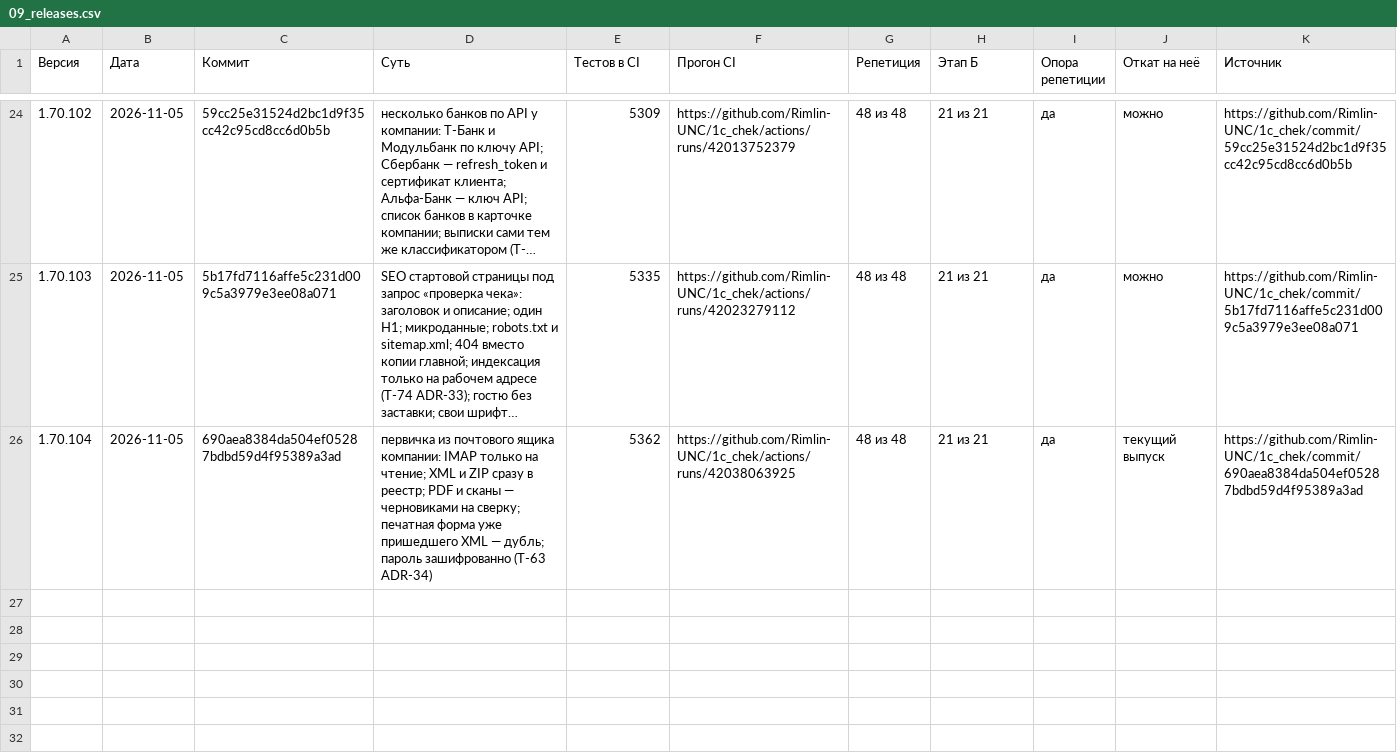
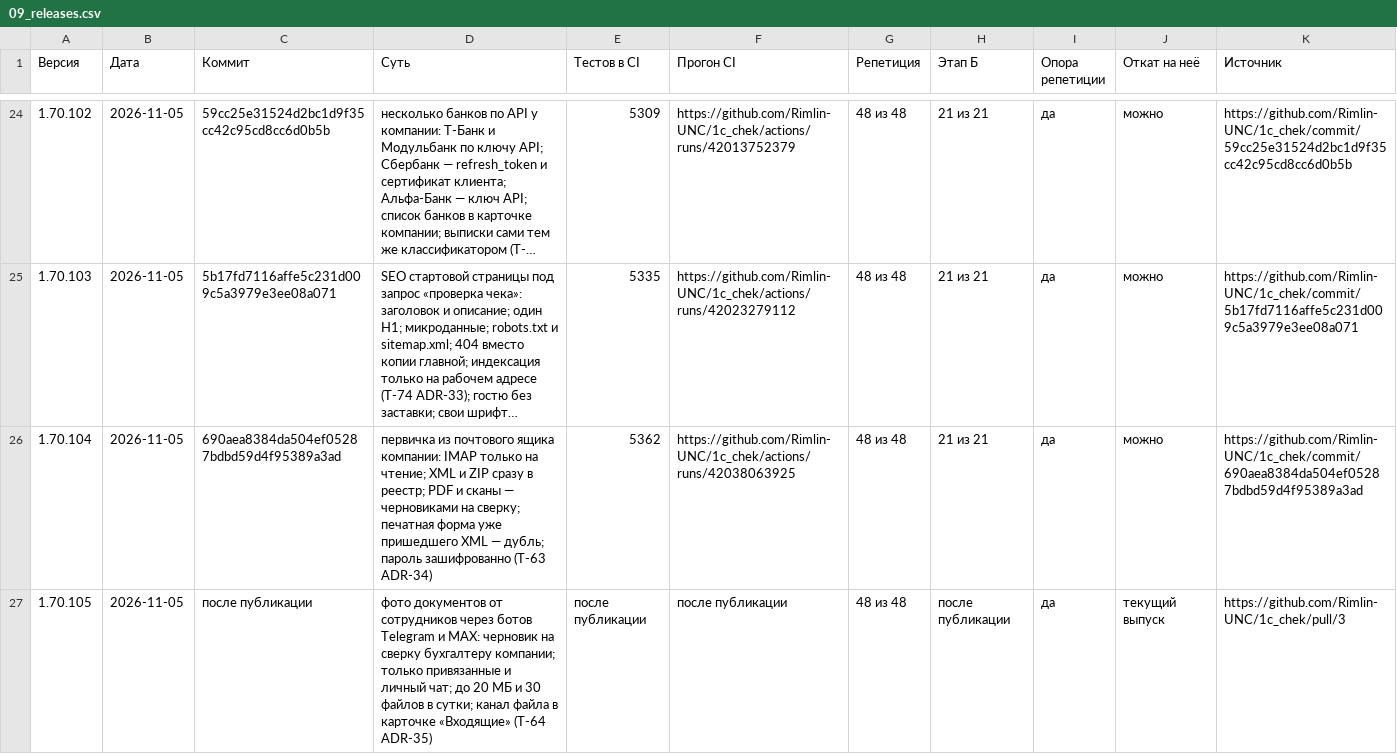
Before and after one commit to Rimlin-UNC/1c_chek, a CSV file: docs/kb/09_releases.csv, drawn as a sheet; only a part is shown, gaps mark what is left out; long unchanged cells end in …; the diff names each change by its address in the sheet, - before the commit and + after, or states it on an @@ line.

Commit message:
v1.70.105: фото и PDF документов от сотрудников через ботов Telegram и MAX — файл встаёт в общую очередь с почтой, бухгалтер компании сотрудника получает черновик на сверку; только привязанные пользователи и личный чат, до 20 МБ, 30 файлов в сутки, повтор узнаётся по хешу, ссылки MAX — только https и публичные адреса (T-64, ADR-35); карточка «Входящие: почта и боты» с каналом файла; 5382 passed
Co-authored-by: arena-agent <297053741+arena-agent@users.noreply.github.com>

```diff
--- a/docs/kb/09_releases.csv
+++ b/docs/kb/09_releases.csv
-J26 (Откат на неё): текущий выпуск
+J26 (Откат на неё): можно
+row 27: 1.70.105 | 2026-11-05 | после публикации | фото документов от сотрудников через ботов Telegram и MAX: черновик на сверку бухгалтеру компании; только привязанные и личный чат; до 20 МБ и 30 файлов в сутки; канал файла в карточке «Входящие» (T-64 ADR-35) | после публикации | после публикации | 48 из 48 | после публикации | да | текущий выпуск | https://github.com/Rimlin-UNC/1c_chek/pull/3
```
Also changed, not shown: docs/kb/02_roadmap.csv, 37 other files.
